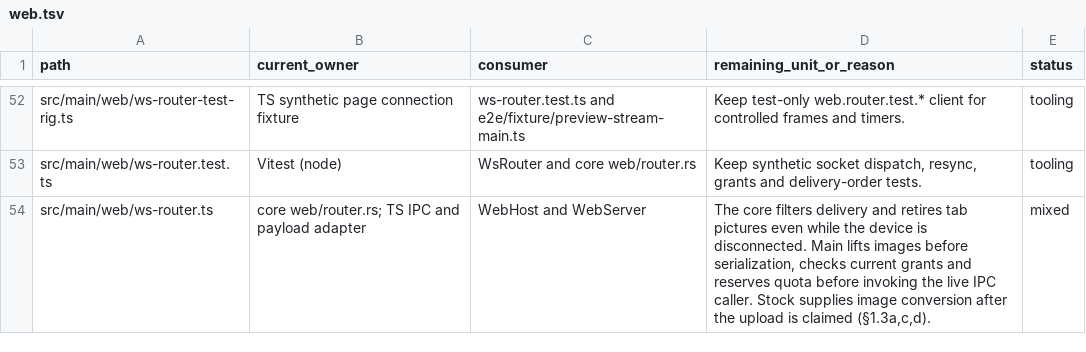
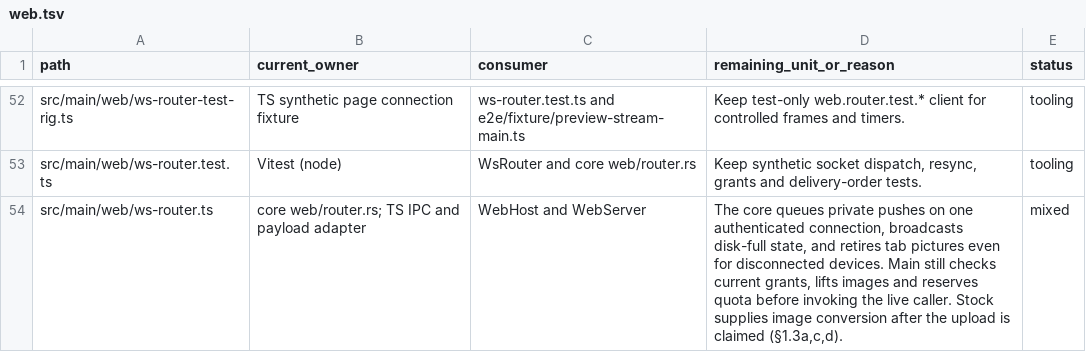
Before and after one commit to seuput-inc/ompdesk, a TSV file: docs/rust-inventory/web.tsv, drawn as a sheet; only a part is shown, gaps mark what is left out.

Commit message:
refactor(shell): deliver ordered pushes to native page targets
Bind desktop pushes to the admitted document generation. An optional WebView submission receipt orders a native invoke answer after its event.
Keep paired caller events on their authenticated connection. Do not fan out stale or malformed targets. Refuse a connection when no random UUID is available rather than reuse a time-based identity.
Publish the aggregate disk-full filenames once to each native owner. Leave the save watch, OS notification and web grant and image checks with their current owners.

```diff
--- a/docs/rust-inventory/web.tsv
+++ b/docs/rust-inventory/web.tsv
@@ -53,2 +53,2 @@ src/main/web/ws-router-test-rig.ts	TS synthetic page connection fixture	ws-route
 src/main/web/ws-router.test.ts	Vitest (node)	WsRouter and core web/router.rs	Keep synthetic socket dispatch, resync, grants and delivery-order tests.	tooling
-src/main/web/ws-router.ts	core web/router.rs; TS IPC and payload adapter	WebHost and WebServer	The core filters delivery and retires tab pictures even while the device is disconnected. Main lifts images before serialization, checks current grants and reserves quota before invoking the live IPC caller. Stock supplies image conversion after the upload is claimed (§1.3a,c,d).	mixed
+src/main/web/ws-router.ts	core web/router.rs; TS IPC and payload adapter	WebHost and WebServer	The core queues private pushes on one authenticated connection, broadcasts disk-full state, and retires tab pictures even for disconnected devices. Main still checks current grants, lifts images and reserves quota before invoking the live caller. Stock supplies image conversion after the upload is claimed (§1.3a,c,d).	mixed
```
Also changed, not shown: docs/rust-inventory/root.tsv, 12 other files.
